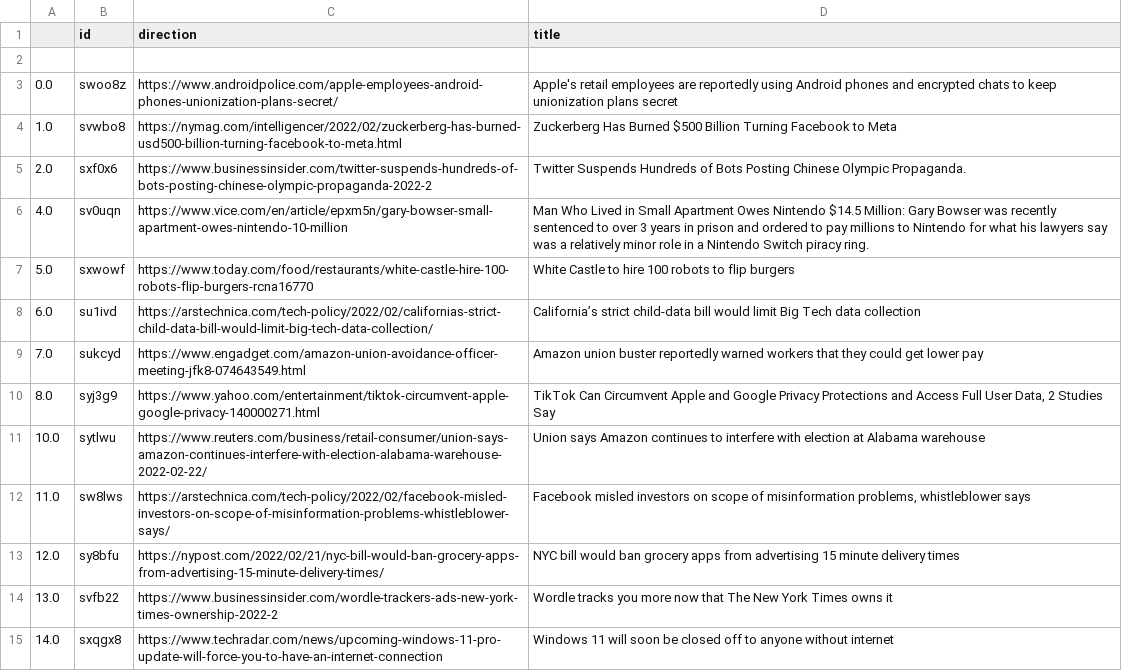
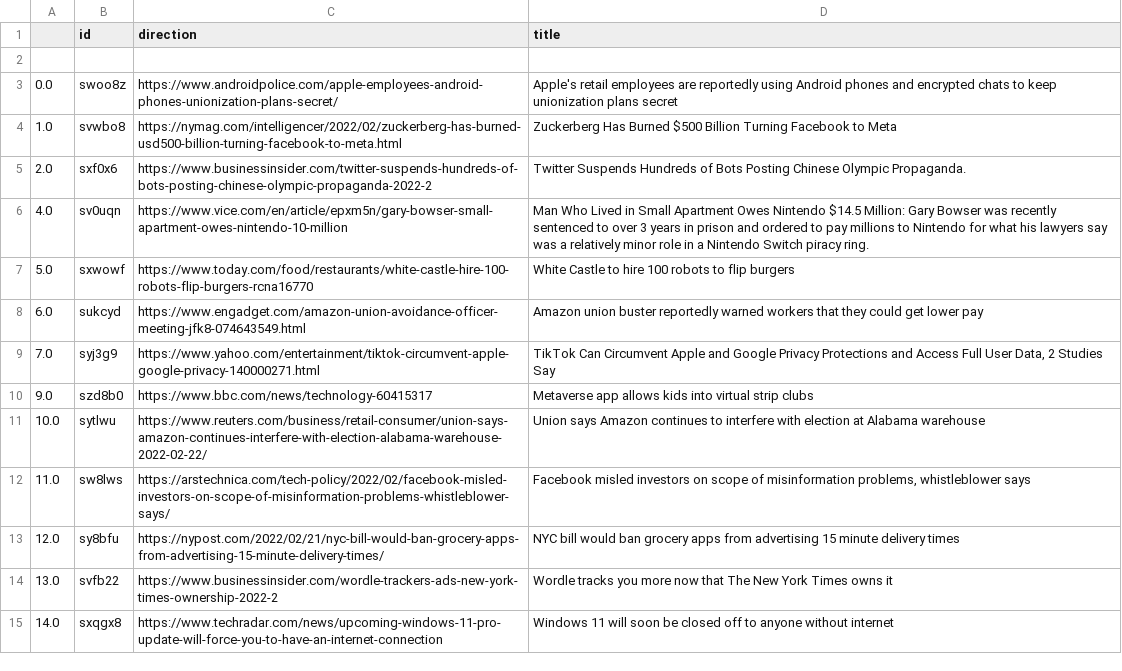
Before and after one commit to jesusyanez/Techline, a CSV file: top10weekly.csv, drawn as a sheet.

Commit message:
latest update

```diff
--- a/top10weekly.csv
+++ b/top10weekly.csv
@@ -7,5 +7,5 @@
 5.0,sxwowf,https://www.today.com/food/restaurants/white-castle-hire-100-robots-flip-burgers-rcna16770,White Castle to hire 100 robots to flip burgers
-6.0,su1ivd,https://arstechnica.com/tech-policy/2022/02/californias-strict-child-data-bill-would-limit-big-tech-data-collection/,California’s strict child-data bill would limit Big Tech data collection
-7.0,sukcyd,https://www.engadget.com/amazon-union-avoidance-officer-meeting-jfk8-074643549.html,Amazon union buster reportedly warned workers that they could get lower pay
-8.0,syj3g9,https://www.yahoo.com/entertainment/tiktok-circumvent-apple-google-privacy-140000271.html,"TikTok Can Circumvent Apple and Google Privacy Protections and Access Full User Data, 2 Studies Say"
+6.0,sukcyd,https://www.engadget.com/amazon-union-avoidance-officer-meeting-jfk8-074643549.html,Amazon union buster reportedly warned workers that they could get lower pay
+7.0,syj3g9,https://www.yahoo.com/entertainment/tiktok-circumvent-apple-google-privacy-140000271.html,"TikTok Can Circumvent Apple and Google Privacy Protections and Access Full User Data, 2 Studies Say"
+9.0,szd8b0,https://www.bbc.com/news/technology-60415317,Metaverse app allows kids into virtual strip clubs
 10.0,sytlwu,https://www.reuters.com/business/retail-consumer/union-says-amazon-continues-interfere-with-election-alabama-warehouse-2022-02-22/,Union says Amazon continues to interfere with election at Alabama warehouse
```
